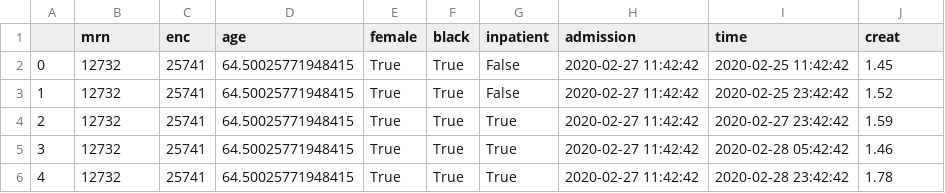
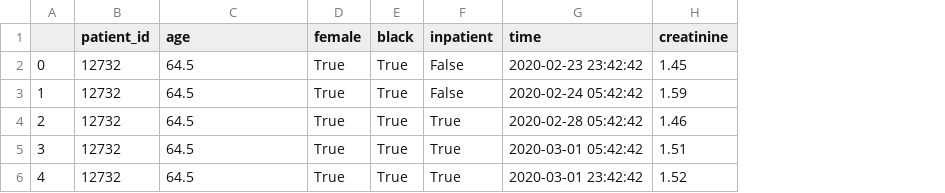
Before and after one commit to isaranwrap/StandardizingAKI, a CSV file: pkg/doc_csvs/python/toy_demo.csv, drawn as a sheet; removed rows and columns are numbered as before the commit, all else as after; the diff names each change by its address in the sheet, - before the commit and + after, or states it on an @@ line.

```diff
--- a/pkg/doc_csvs/python/toy_demo.csv
+++ b/pkg/doc_csvs/python/toy_demo.csv
-column C (enc), rows 2-6: all 25741
-column H (admission), rows 2-6: all 2020-02-27 11:42:42
-B1: mrn
+B1: patient_id
-H1: creat
+H1: creatinine
-C2:C6 (age): 64.50025771948415
+C2:C6 (age): 64.5
-G2 (time): 2020-02-25 11:42:42
+G2 (time): 2020-02-23 23:42:42
-G3 (time): 2020-02-25 23:42:42
+G3 (time): 2020-02-24 05:42:42
-H3 (creatinine): 1.52
+H3 (creatinine): 1.59
-G4 (time): 2020-02-27 23:42:42
+G4 (time): 2020-02-28 05:42:42
-H4 (creatinine): 1.59
+H4 (creatinine): 1.46
-G5 (time): 2020-02-28 05:42:42
+G5 (time): 2020-03-01 05:42:42
-H5 (creatinine): 1.46
+H5 (creatinine): 1.51
-G6 (time): 2020-02-28 23:42:42
+G6 (time): 2020-03-01 23:42:42
-H6 (creatinine): 1.78
+H6 (creatinine): 1.52
```
Also changed, not shown: pkg/doc_csvs/python/bc_out.csv, pkg/doc_csvs/python/egfr_out.csv, 32 other files.
